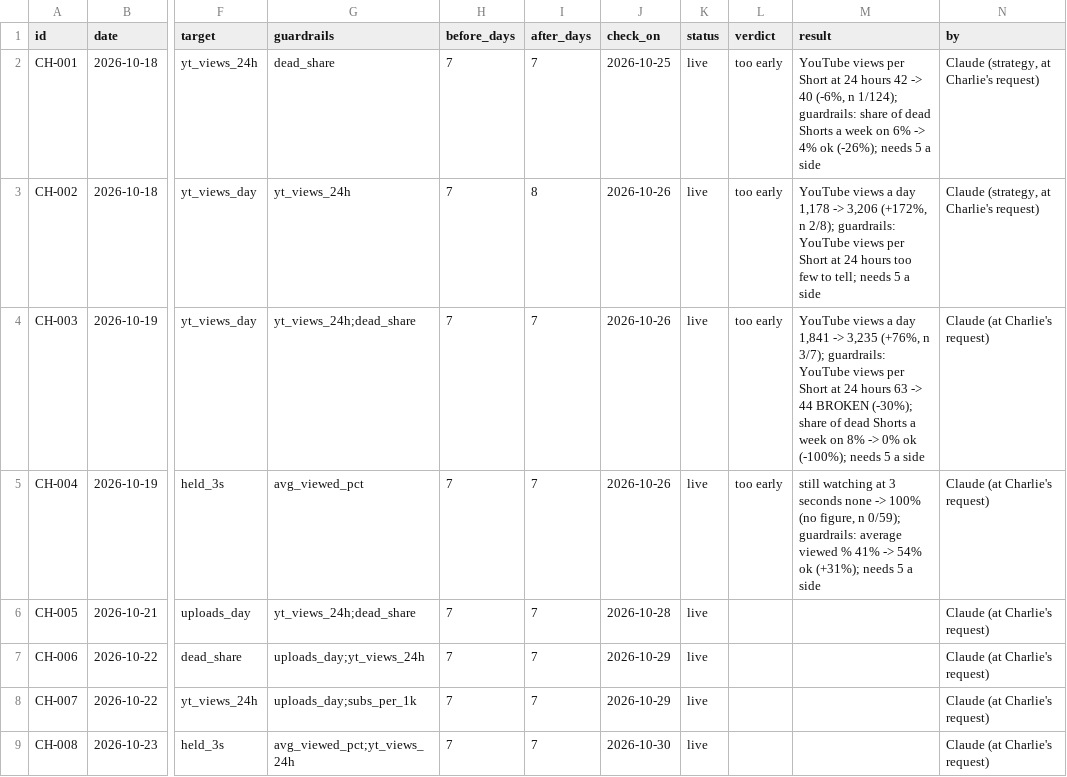
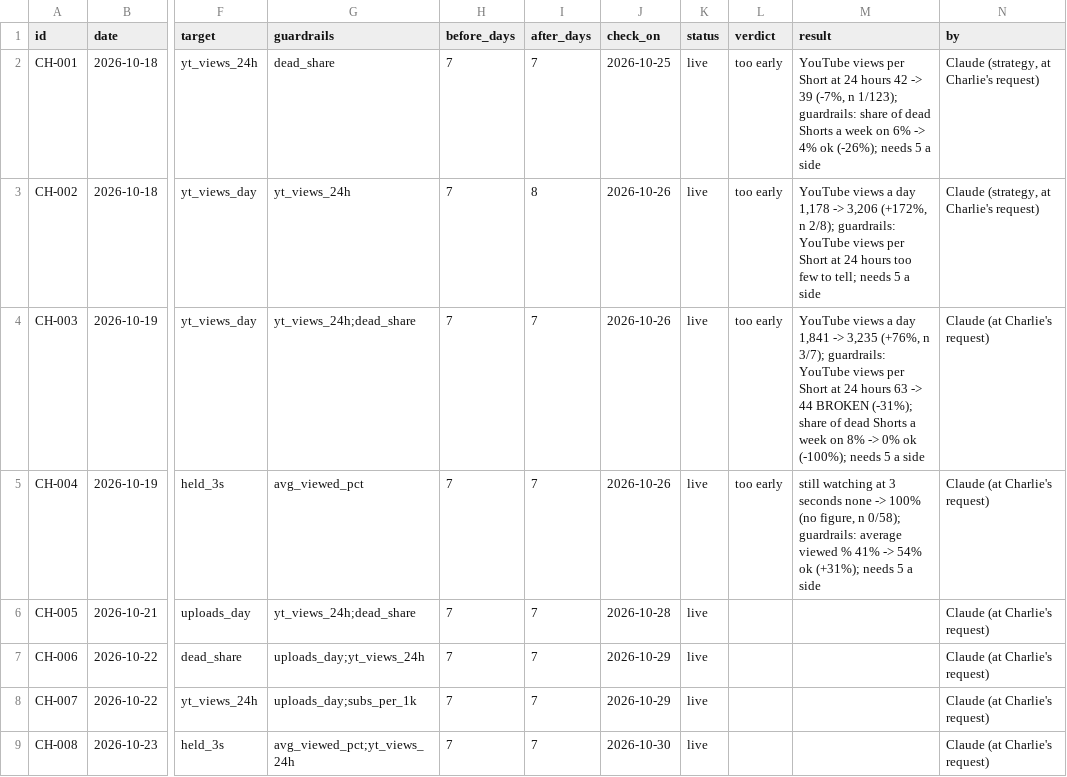
Before and after one commit to quickplay-studio/quickplay-autopilot, a CSV file: analytics/changes.csv, drawn as a sheet; only a part is shown, gaps mark what is left out; the diff names each change by its address in the sheet, - before the commit and + after, or states it on an @@ line.

```diff
--- a/analytics/changes.csv
+++ b/analytics/changes.csv
-M2 (result): …42 -> 40 (-6%, n 1/124); guardrails: share…
+M2 (result): …42 -> 39 (-7%, n 1/123); guardrails: share…
-M4 (result): …44 BROKEN (-30%); share of…
+M4 (result): …44 BROKEN (-31%); share of…
-M5 (result): …figure, n 0/59); guardrails: average…
+M5 (result): …figure, n 0/58); guardrails: average…
```
Also changed, not shown: analytics/breakouts.csv, analytics/daily.csv, 15 other files.
